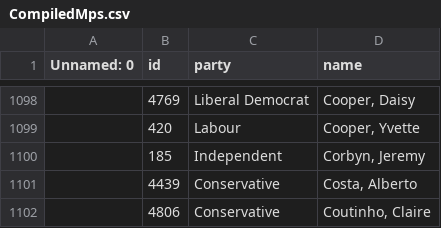
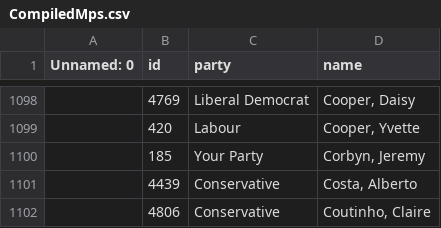
Before and after one commit to annadowell/streamlitMpsApp, a CSV file: CompiledMps.csv, drawn as a sheet; only a part is shown, gaps mark what is left out.

Commit message:
newData

```diff
--- a/CompiledMps.csv
+++ b/CompiledMps.csv
@@ -1099,3 +1099,3 @@ Unnamed: 0,id,party,name
 ,420,Labour,"Cooper, Yvette"
-,185,Independent,"Corbyn, Jeremy"
+,185,Your Party,"Corbyn, Jeremy"
 ,4439,Conservative,"Costa, Alberto"
```
